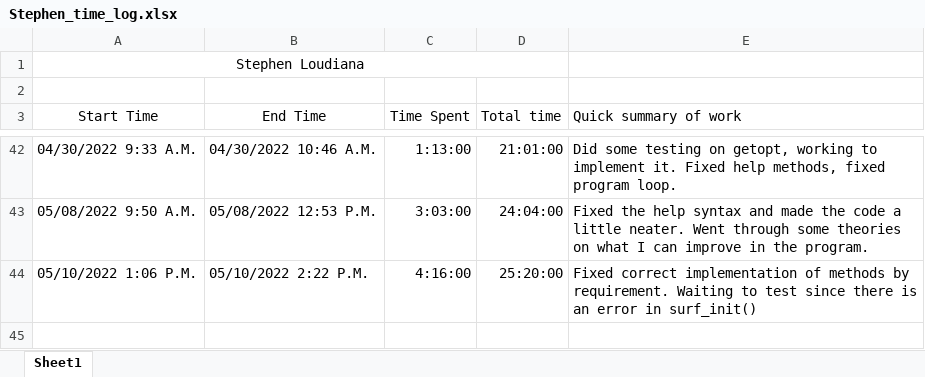
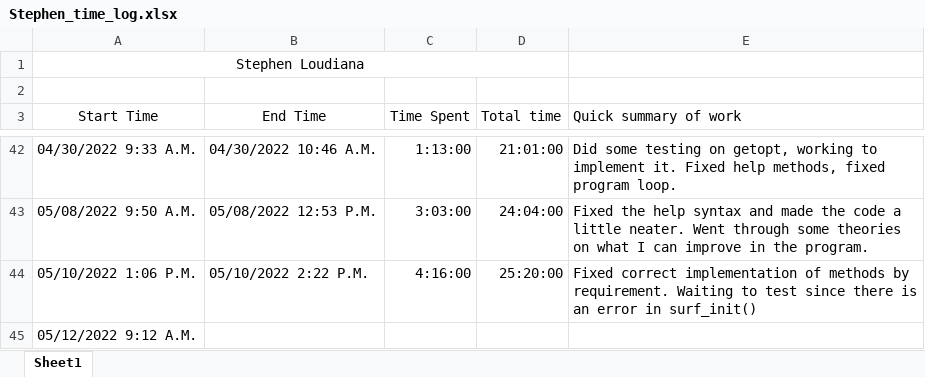
Before and after one commit to KvanQuilst/NetBSD-WifiBrowser, an Excel workbook: docs/time_logs/Stephen_time_log.xlsx, sheet Sheet1, drawn as a sheet; only a part is shown, gaps mark what is left out; values as stored, in another font and other column widths than the file's, no borders; the diff names each change by its address in the sheet, - before the commit and + after, or states it on an @@ line.

Commit message:
stephen: clock in

```diff
--- a/docs/time_logs/Stephen_time_log.xlsx (sheet Sheet1)
+++ b/docs/time_logs/Stephen_time_log.xlsx (sheet Sheet1)
+row 45: 05/12/2022 9:12 A.M.
```
Also changed, not shown: 2 other files.
